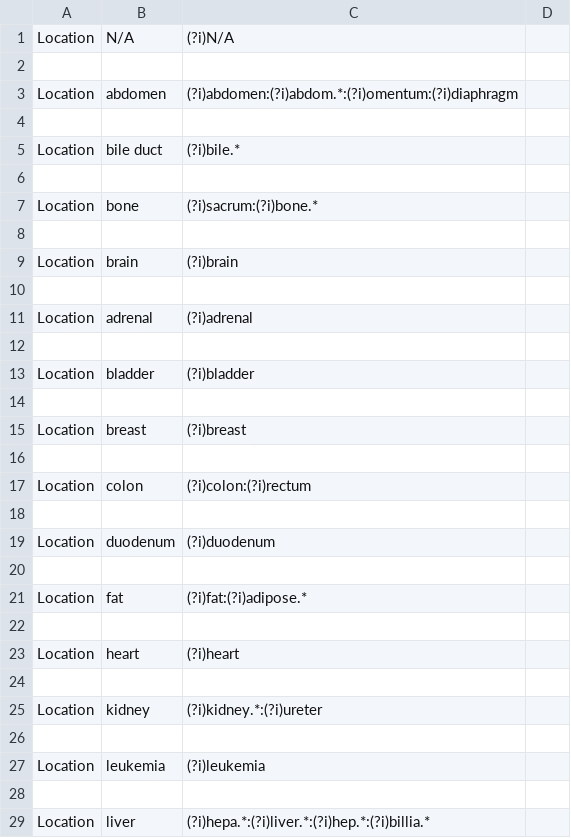
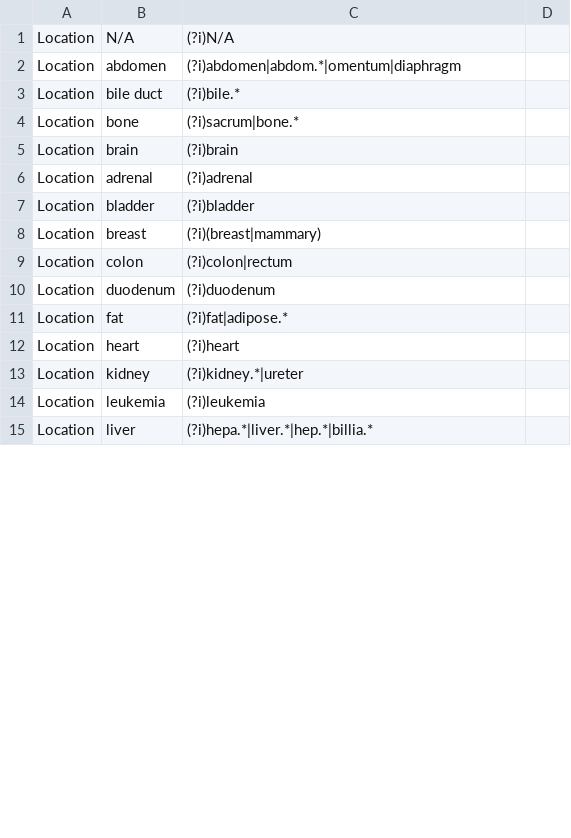
Before and after one commit to icwells/veterinaryPathology, a TSV file: cancerdict.tsv, drawn as a sheet; only a part is shown; the diff covers the shown part only.

Commit message:
Ignores infant records and can now print only cancer records

```diff
--- a/cancerdict.tsv
+++ b/cancerdict.tsv
@@ -2,3 +2 @@ Location	N/A	(?i)N/A
-
-Location	abdomen	(?i)abdomen:(?i)abdom.*:(?i)omentum:(?i)diaphragm
-
+Location	abdomen	(?i)abdomen|abdom.*|omentum|diaphragm	
@@ -6,3 +4 @@ Location	bile duct	(?i)bile.*
-
-Location	bone	(?i)sacrum:(?i)bone.*
-
+Location	bone	(?i)sacrum|bone.*	
@@ -10 +5,0 @@ Location	brain	(?i)brain
-
@@ -12 +6,0 @@ Location	adrenal	(?i)adrenal
-
@@ -14,5 +8,2 @@ Location	bladder	(?i)bladder
-
-Location	breast	(?i)breast
-
-Location	colon	(?i)colon:(?i)rectum
-
+Location	breast	(?i)(breast|mammary)	
+Location	colon	(?i)colon|rectum	
@@ -20,3 +11 @@ Location	duodenum	(?i)duodenum
-
-Location	fat	(?i)fat:(?i)adipose.*
-
+Location	fat	(?i)fat|adipose.*	
@@ -24,3 +13 @@ Location	heart	(?i)heart
-
-Location	kidney	(?i)kidney.*:(?i)ureter
-
+Location	kidney	(?i)kidney.*|ureter	
@@ -28,2 +15 @@ Location	leukemia	(?i)leukemia
-
-Location	liver	(?i)hepa.*:(?i)liver.*:(?i)hep.*:(?i)billia.*
+Location	liver	(?i)hepa.*|liver.*|hep.*|billia.*	
```
Also changed, not shown: 26 removed rows and 19 edited cells elsewhere in this file, 2 other files.
